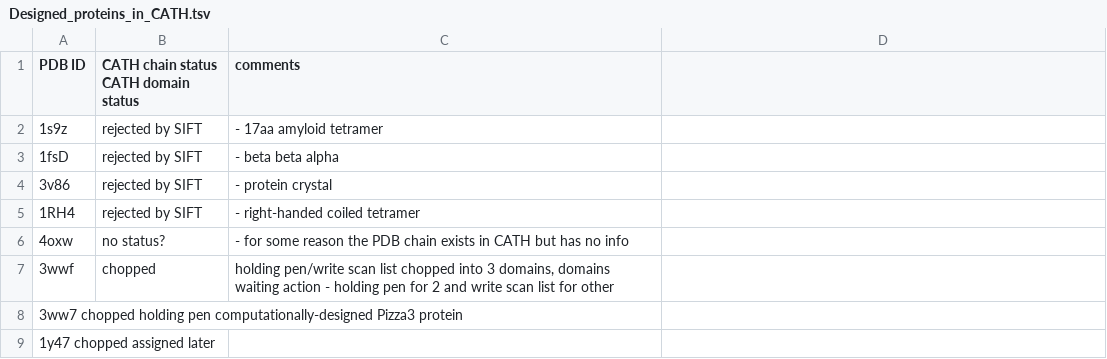
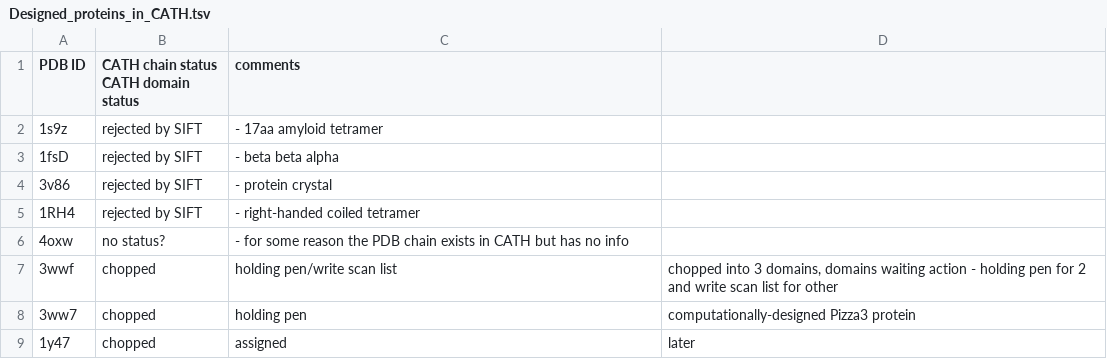
Before and after one commit to CATH-summer-2017/De-Novo, a TSV file: Designed_proteins_in_CATH.tsv, drawn as a sheet.

Commit message:
Update Designed_proteins_in_CATH.tsv

```diff
--- a/Designed_proteins_in_CATH.tsv
+++ b/Designed_proteins_in_CATH.tsv
@@ -6,4 +6,4 @@ PDB ID	CATH chain status CATH domain status	comments
 4oxw	no status?	-  for some reason the PDB chain exists in CATH but has no info
-3wwf	chopped	 holding pen/write scan list chopped into 3 domains, domains waiting action - holding pen for 2 and write scan list for other
-3ww7  chopped holding pen computationally-designed Pizza3 protein
-1y47  chopped assigned  later
+3wwf	chopped	holding pen/write scan list	chopped into 3 domains, domains waiting action - holding pen for 2 and write scan list for other
+3ww7	chopped	holding pen	computationally-designed Pizza3 protein
+1y47	chopped	assigned	later
```
